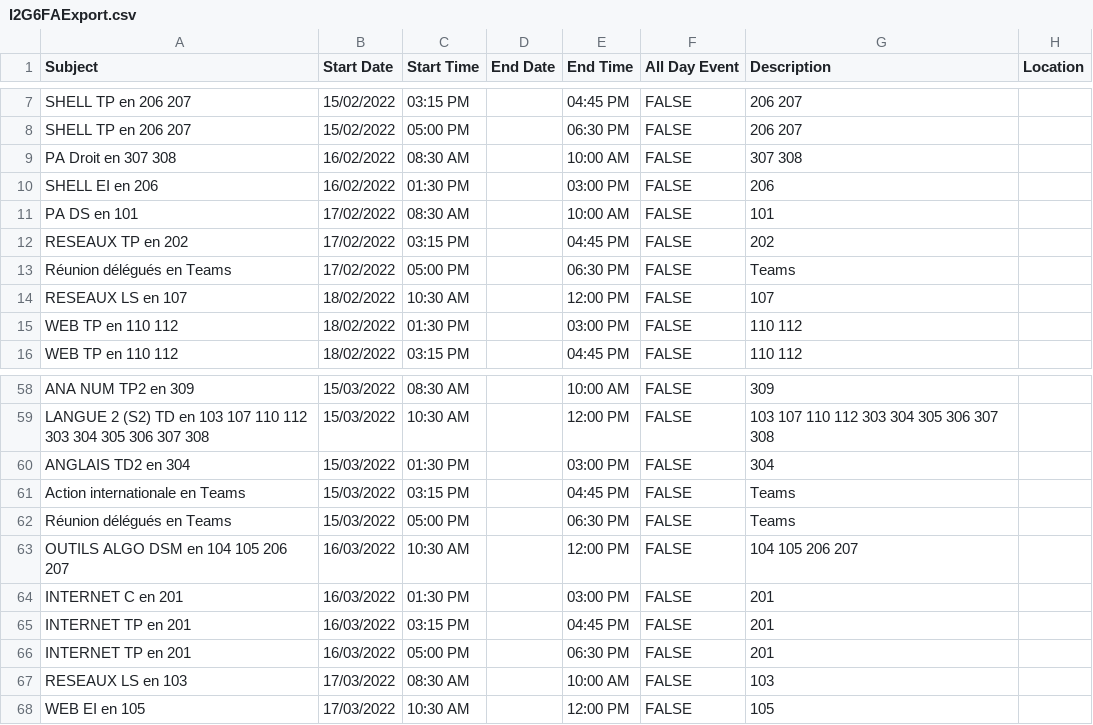
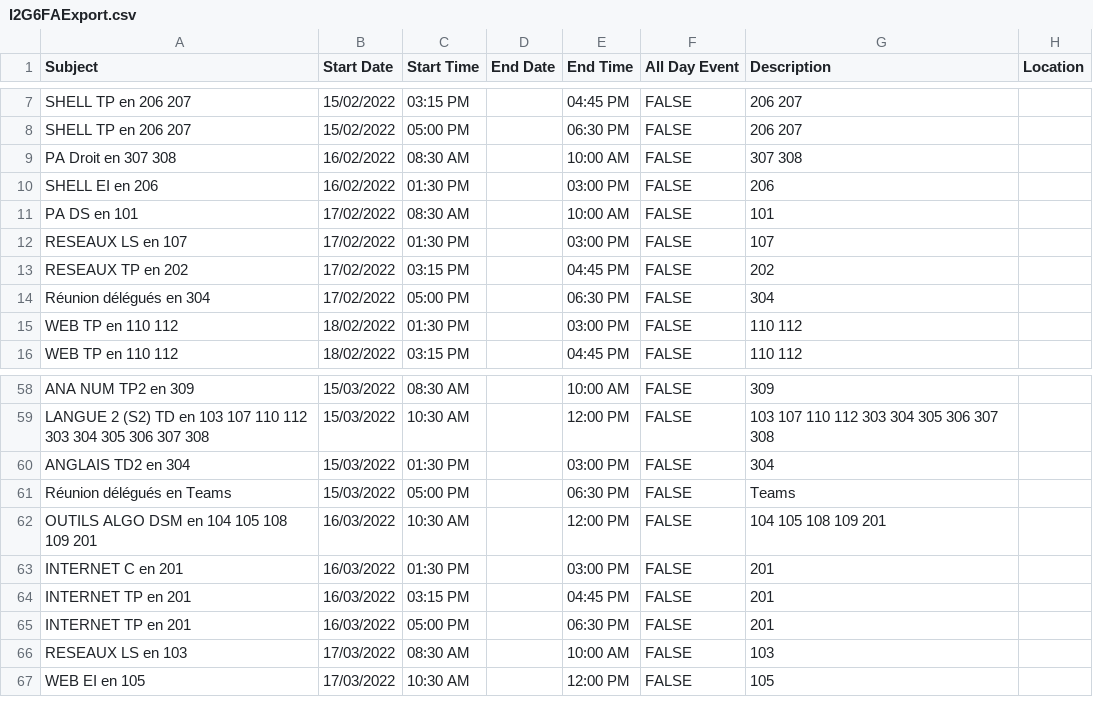
Before and after one commit to usama-elm/edt3il, a CSV file: exports/I2G6FAExport.csv, drawn as a sheet; only a part is shown, gaps mark what is left out.

```diff
--- a/exports/I2G6FAExport.csv
+++ b/exports/I2G6FAExport.csv
@@ -11,5 +11,5 @@ SHELL EI en 206,16/02/2022,01:30 PM,,03:00 PM,FALSE,206,
 PA DS en 101,17/02/2022,08:30 AM,,10:00 AM,FALSE,101,
+RESEAUX LS en 107,17/02/2022,01:30 PM,,03:00 PM,FALSE,107,
 RESEAUX TP en 202,17/02/2022,03:15 PM,,04:45 PM,FALSE,202,
-Réunion délégués en Teams,17/02/2022,05:00 PM,,06:30 PM,FALSE,Teams,
-RESEAUX LS en 107,18/02/2022,10:30 AM,,12:00 PM,FALSE,107,
+Réunion délégués en 304,17/02/2022,05:00 PM,,06:30 PM,FALSE,304,
 WEB TP en 110 112,18/02/2022,01:30 PM,,03:00 PM,FALSE,110 112,
@@ -60,5 +60,4 @@ LANGUE 2 (S2) TD en 103 107 110 112 303 304 305 306 307 308,15/03/2022,10:30 AM,
 ANGLAIS TD2 en 304,15/03/2022,01:30 PM,,03:00 PM,FALSE,304,
-Action internationale en Teams,15/03/2022,03:15 PM,,04:45 PM,FALSE,Teams,
 Réunion délégués en Teams,15/03/2022,05:00 PM,,06:30 PM,FALSE,Teams,
-OUTILS ALGO DSM en 104 105 206 207,16/03/2022,10:30 AM,,12:00 PM,FALSE,104 105 206 207,
+OUTILS ALGO DSM en 104 105 108 109 201,16/03/2022,10:30 AM,,12:00 PM,FALSE,104 105 108 109 201,
 INTERNET C en 201,16/03/2022,01:30 PM,,03:00 PM,FALSE,201,
```
Also changed, not shown: exports/I2G1Export.csv, exports/I2G2Export.csv, 7 other files.
